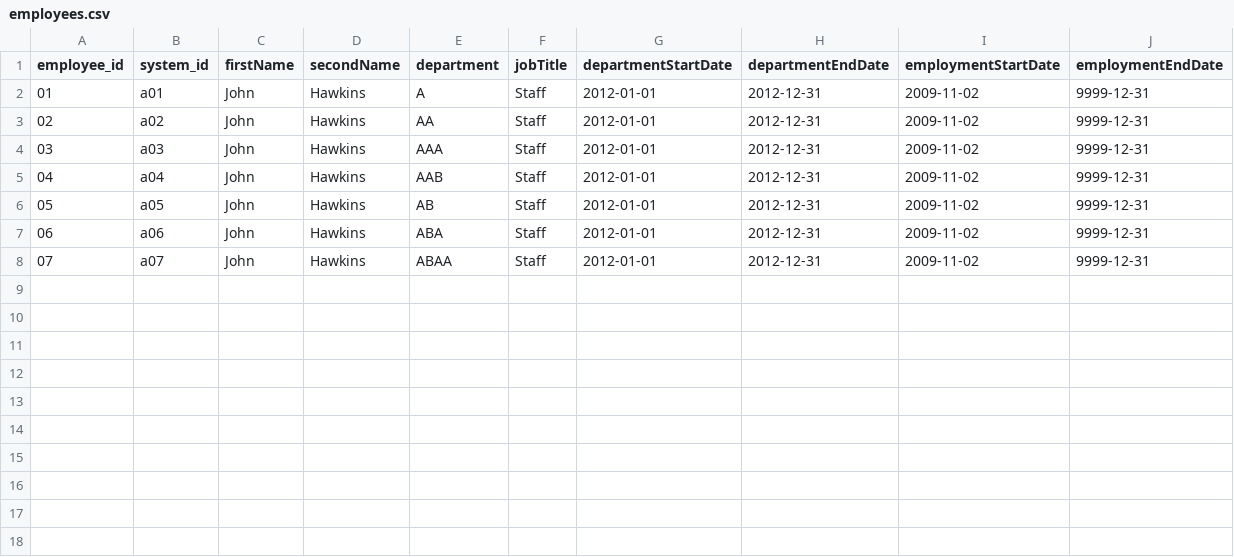
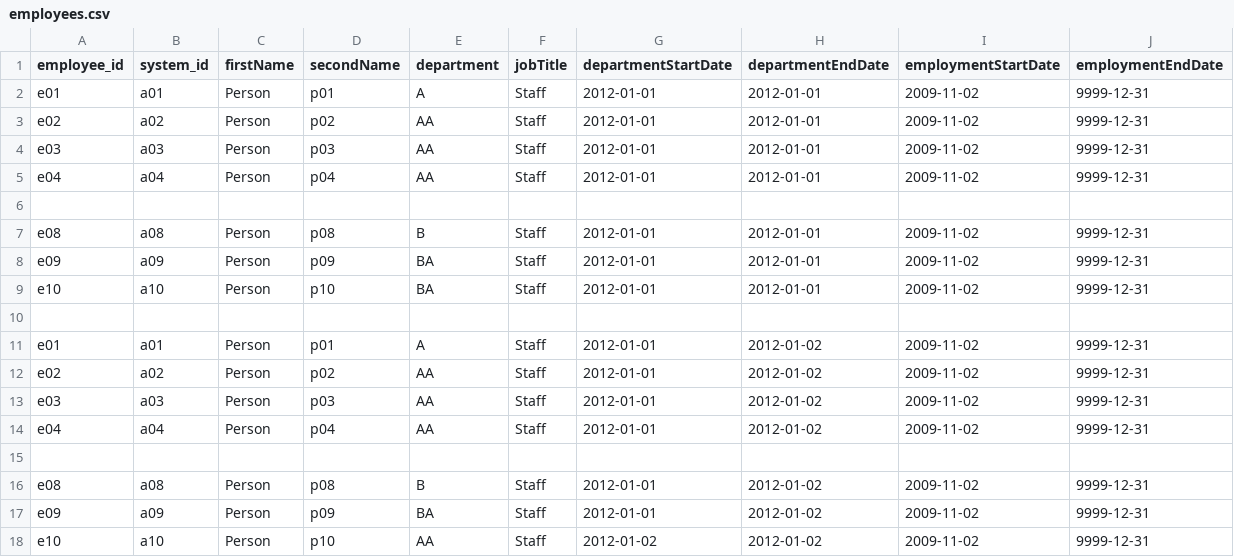
Before and after one commit to brownjasonj/organizational-change-tracker, a CSV file: rdf-examples/employees.csv, drawn as a sheet.

Commit message:
whole bunch of bugs fixed and some experiments with date/times and sparql query coinstruction.  New department history end-=point to return the size of an organizational department over time.

```diff
--- a/rdf-examples/employees.csv
+++ b/rdf-examples/employees.csv
@@ -1,8 +1,18 @@
 employee_id, system_id, firstName, secondName, department, jobTitle, departmentStartDate, departmentEndDate, employmentStartDate, employmentEndDate
-"01", "a01", "John", "Hawkins", "A", "Staff", "2012-01-01", "2012-12-31", "2009-11-02", "9999-12-31"
-"02", "a02", "John", "Hawkins", "AA", "Staff", "2012-01-01", "2012-12-31", "2009-11-02", "9999-12-31"
-"03", "a03", "John", "Hawkins", "AAA", "Staff", "2012-01-01", "2012-12-31", "2009-11-02", "9999-12-31"
-"04", "a04", "John", "Hawkins", "AAB", "Staff", "2012-01-01", "2012-12-31", "2009-11-02", "9999-12-31"
-"05", "a05", "John", "Hawkins", "AB", "Staff", "2012-01-01", "2012-12-31", "2009-11-02", "9999-12-31"
-"06", "a06", "John", "Hawkins", "ABA", "Staff", "2012-01-01", "2012-12-31", "2009-11-02", "9999-12-31"
-"07", "a07", "John", "Hawkins", "ABAA", "Staff", "2012-01-01", "2012-12-31", "2009-11-02", "9999-12-31"
+"e01", "a01", "Person", "p01", "A", "Staff", "2012-01-01", "2012-01-01", "2009-11-02", "9999-12-31"
+"e02", "a02", "Person", "p02", "AA", "Staff", "2012-01-01", "2012-01-01", "2009-11-02", "9999-12-31"
+"e03", "a03", "Person", "p03", "AA", "Staff", "2012-01-01", "2012-01-01", "2009-11-02", "9999-12-31"
+"e04", "a04", "Person", "p04", "AA", "Staff", "2012-01-01", "2012-01-01", "2009-11-02", "9999-12-31"
+
+"e08", "a08", "Person", "p08", "B", "Staff", "2012-01-01", "2012-01-01", "2009-11-02", "9999-12-31"
+"e09", "a09", "Person", "p09", "BA", "Staff", "2012-01-01", "2012-01-01", "2009-11-02", "9999-12-31"
+"e10", "a10", "Person", "p10", "BA", "Staff", "2012-01-01", "2012-01-01", "2009-11-02", "9999-12-31"
+
+"e01", "a01", "Person", "p01", "A", "Staff", "2012-01-01", "2012-01-02", "2009-11-02", "9999-12-31"
+"e02", "a02", "Person", "p02", "AA", "Staff", "2012-01-01", "2012-01-02", "2009-11-02", "9999-12-31"
+"e03", "a03", "Person", "p03", "AA", "Staff", "2012-01-01", "2012-01-02", "2009-11-02", "9999-12-31"
+"e04", "a04", "Person", "p04", "AA", "Staff", "2012-01-01", "2012-01-02", "2009-11-02", "9999-12-31"
+
+"e08", "a08", "Person", "p08", "B", "Staff", "2012-01-01", "2012-01-02", "2009-11-02", "9999-12-31"
+"e09", "a09", "Person", "p09", "BA", "Staff", "2012-01-01", "2012-01-02", "2009-11-02", "9999-12-31"
+"e10", "a10", "Person", "p10", "AA", "Staff", "2012-01-02", "2012-01-02", "2009-11-02", "9999-12-31"
```
Also changed, not shown: 1 other file.
